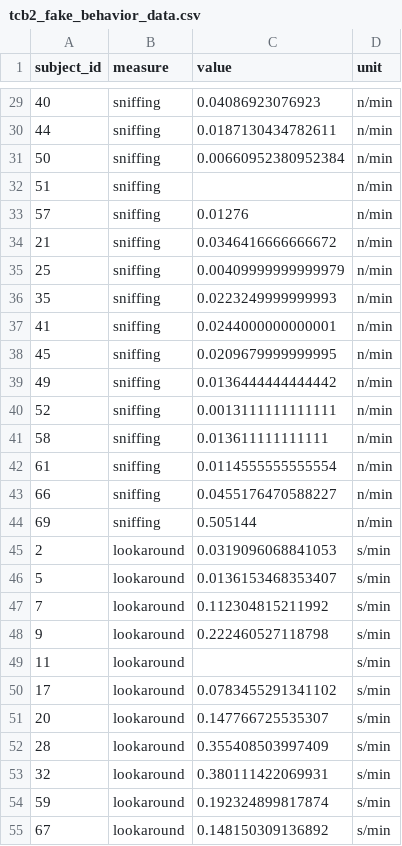
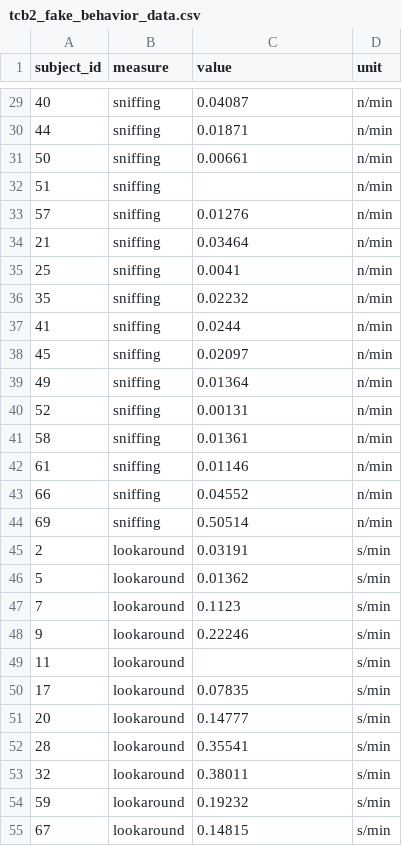
Before and after one commit to remicorne/phd, a CSV file: module/example_project/tcb2_fake_behavior_data.csv, drawn as a sheet; only a part is shown, gaps mark what is left out; the diff covers the shown part only.

```diff
--- a/module/example_project/tcb2_fake_behavior_data.csv
+++ b/module/example_project/tcb2_fake_behavior_data.csv
@@ -29,27 +29,27 @@ subject_id,measure,value,unit
-40,sniffing,0.04086923076923,n/min
-44,sniffing,0.0187130434782611,n/min
-50,sniffing,0.00660952380952384,n/min
+40,sniffing,0.04087,n/min
+44,sniffing,0.01871,n/min
+50,sniffing,0.00661,n/min
 51,sniffing,,n/min
 57,sniffing,0.01276,n/min
-21,sniffing,0.0346416666666672,n/min
-25,sniffing,0.00409999999999979,n/min
-35,sniffing,0.0223249999999993,n/min
-41,sniffing,0.0244000000000001,n/min
-45,sniffing,0.0209679999999995,n/min
-49,sniffing,0.0136444444444442,n/min
-52,sniffing,0.0013111111111111,n/min
-58,sniffing,0.013611111111111,n/min
-61,sniffing,0.0114555555555554,n/min
-66,sniffing,0.0455176470588227,n/min
-69,sniffing,0.505144,n/min
-2,lookaround,0.0319096068841053,s/min
-5,lookaround,0.0136153468353407,s/min
-7,lookaround,0.112304815211992,s/min
-9,lookaround,0.222460527118798,s/min
+21,sniffing,0.03464,n/min
+25,sniffing,0.0041,n/min
+35,sniffing,0.02232,n/min
+41,sniffing,0.0244,n/min
+45,sniffing,0.02097,n/min
+49,sniffing,0.01364,n/min
+52,sniffing,0.00131,n/min
+58,sniffing,0.01361,n/min
+61,sniffing,0.01146,n/min
+66,sniffing,0.04552,n/min
+69,sniffing,0.50514,n/min
+2,lookaround,0.03191,s/min
+5,lookaround,0.01362,s/min
+7,lookaround,0.1123,s/min
+9,lookaround,0.22246,s/min
 11,lookaround,,s/min
-17,lookaround,0.0783455291341102,s/min
-20,lookaround,0.147766725535307,s/min
-28,lookaround,0.355408503997409,s/min
-32,lookaround,0.380111422069931,s/min
-59,lookaround,0.192324899817874,s/min
-67,lookaround,0.148150309136892,s/min
+17,lookaround,0.07835,s/min
+20,lookaround,0.14777,s/min
+28,lookaround,0.35541,s/min
+32,lookaround,0.38011,s/min
+59,lookaround,0.19232,s/min
+67,lookaround,0.14815,s/min
```
Also changed, not shown: 57 edited cells elsewhere in this file, 32 other files.
